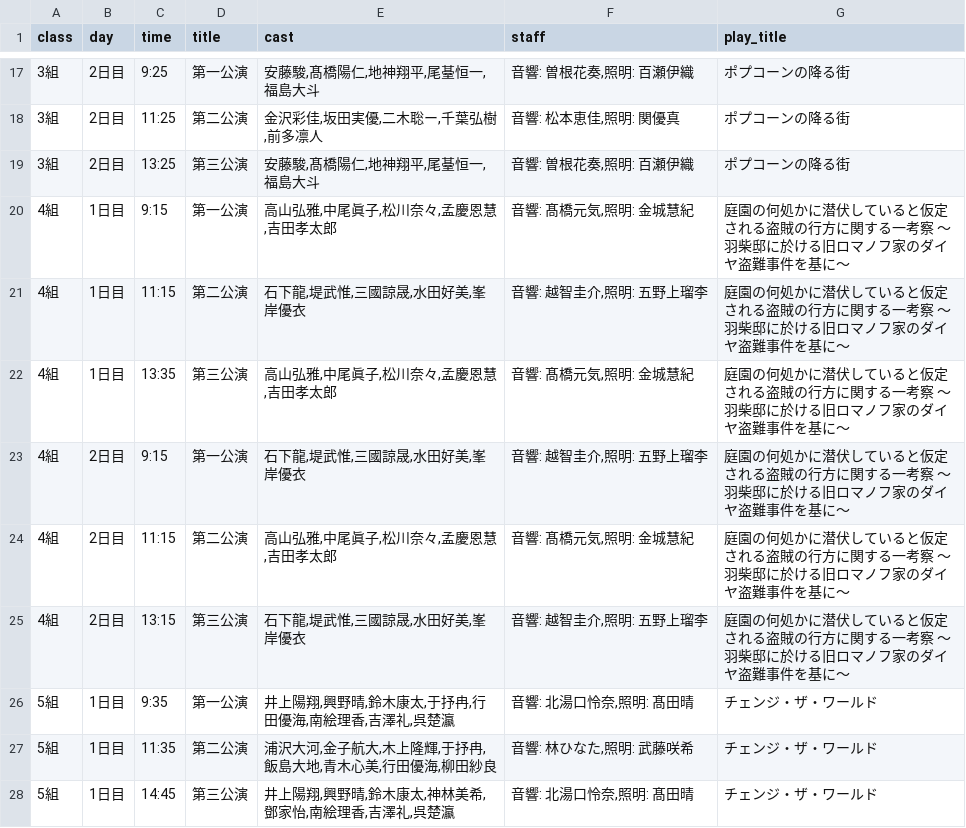
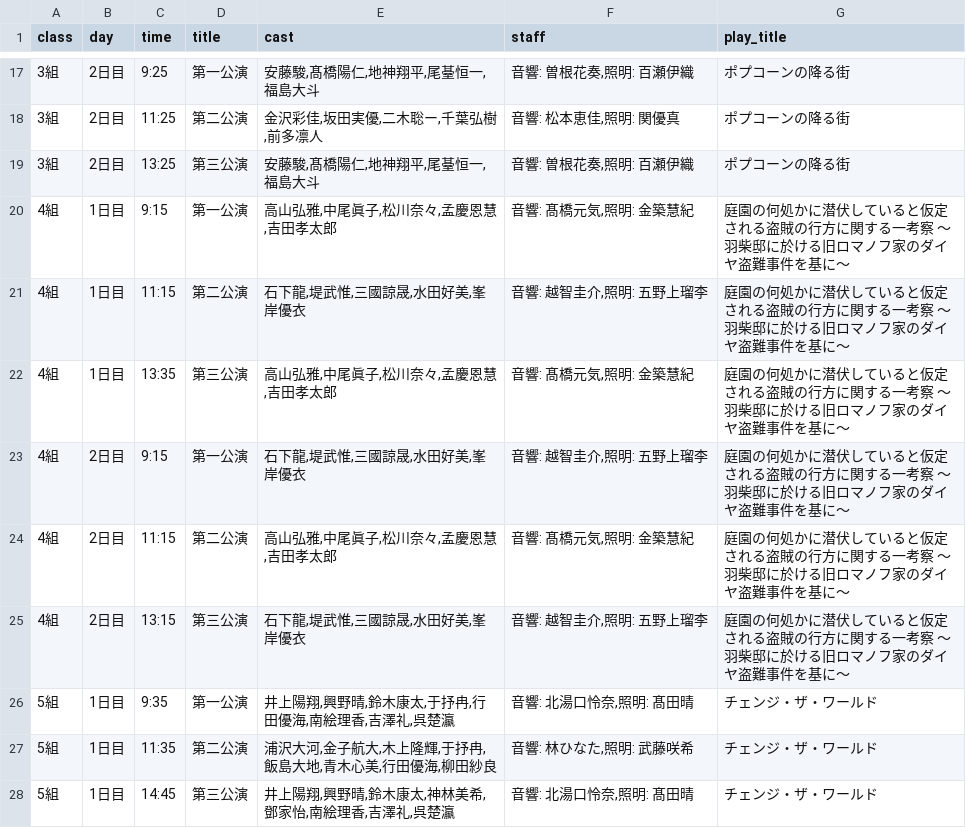
Before and after one commit to J105588/schedule, a CSV file: data.csv, drawn as a sheet; only a part is shown, gaps mark what is left out.

Commit message:
Update data.csv

```diff
--- a/data.csv
+++ b/data.csv
@@ -19,7 +19,7 @@ class,day,time,title,cast,staff,play_title
 3組,2日目,13:25,第三公演,"安藤駿,髙橋陽仁,地神翔平,尾䑓恒一,福島大斗","音響: 曽根花奏,照明: 百瀬伊織","ポプコーンの降る街"
-4組,1日目,9:15,第一公演,"高山弘雅,中尾眞子,松川奈々,孟慶恩慧,吉田孝太郎","音響: 髙橋元気,照明: 金城慧紀","庭園の何処かに潜伏していると仮定される盗賊の行方に関する一考察 ～羽柴邸に於ける旧ロマノフ家のダイヤ盗難事件を基に～"
+4組,1日目,9:15,第一公演,"高山弘雅,中尾眞子,松川奈々,孟慶恩慧,吉田孝太郎","音響: 髙橋元気,照明: 金築慧紀","庭園の何処かに潜伏していると仮定される盗賊の行方に関する一考察 ～羽柴邸に於ける旧ロマノフ家のダイヤ盗難事件を基に～"
 4組,1日目,11:15,第二公演,"石下龍,堤武惟,三國諒晟,水田好美,峯岸優衣","音響: 越智圭介,照明: 五野上瑠李","庭園の何処かに潜伏していると仮定される盗賊の行方に関する一考察 ～羽柴邸に於ける旧ロマノフ家のダイヤ盗難事件を基に～"
-4組,1日目,13:35,第三公演,"高山弘雅,中尾眞子,松川奈々,孟慶恩慧,吉田孝太郎","音響: 髙橋元気,照明: 金城慧紀","庭園の何処かに潜伏していると仮定される盗賊の行方に関する一考察 ～羽柴邸に於ける旧ロマノフ家のダイヤ盗難事件を基に～"
+4組,1日目,13:35,第三公演,"高山弘雅,中尾眞子,松川奈々,孟慶恩慧,吉田孝太郎","音響: 髙橋元気,照明: 金築慧紀","庭園の何処かに潜伏していると仮定される盗賊の行方に関する一考察 ～羽柴邸に於ける旧ロマノフ家のダイヤ盗難事件を基に～"
 4組,2日目,9:15,第一公演,"石下龍,堤武惟,三國諒晟,水田好美,峯岸優衣","音響: 越智圭介,照明: 五野上瑠李","庭園の何処かに潜伏していると仮定される盗賊の行方に関する一考察 ～羽柴邸に於ける旧ロマノフ家のダイヤ盗難事件を基に～"
-4組,2日目,11:15,第二公演,"高山弘雅,中尾眞子,松川奈々,孟慶恩慧,吉田孝太郎","音響: 髙橋元気,照明: 金城慧紀","庭園の何処かに潜伏していると仮定される盗賊の行方に関する一考察 ～羽柴邸に於ける旧ロマノフ家のダイヤ盗難事件を基に～"
+4組,2日目,11:15,第二公演,"高山弘雅,中尾眞子,松川奈々,孟慶恩慧,吉田孝太郎","音響: 髙橋元気,照明: 金築慧紀","庭園の何処かに潜伏していると仮定される盗賊の行方に関する一考察 ～羽柴邸に於ける旧ロマノフ家のダイヤ盗難事件を基に～"
 4組,2日目,13:15,第三公演,"石下龍,堤武惟,三國諒晟,水田好美,峯岸優衣","音響: 越智圭介,照明: 五野上瑠李","庭園の何処かに潜伏していると仮定される盗賊の行方に関する一考察 ～羽柴邸に於ける旧ロマノフ家のダイヤ盗難事件を基に～"
```
